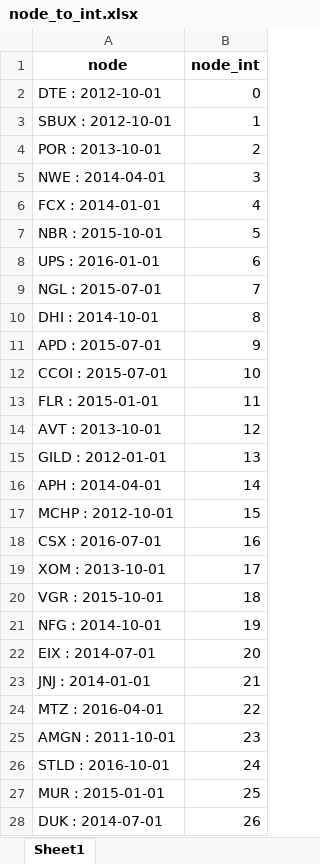
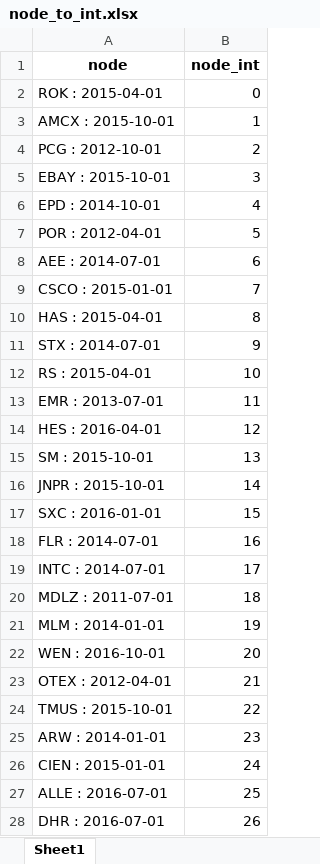
Before and after one commit to current12/Stat-222-Project, an Excel workbook: Output/Modelling/Graph Neural Network/exclude_previous_rating_model_1/node_to_int.xlsx, sheet Sheet1, drawn as a sheet; only a part is shown; values as stored, in another font and other column widths than the file's, no borders; the diff covers the shown part only; the diff names each change by its address in the sheet, - before the commit and + after, or states it on an @@ line.

```diff
--- a/Output/Modelling/Graph Neural Network/exclude_previous_rating_model_1/node_to_int.xlsx (sheet Sheet1)
+++ b/Output/Modelling/Graph Neural Network/exclude_previous_rating_model_1/node_to_int.xlsx (sheet Sheet1)
-A2 (node): DTE : 2012-10-01
+A2 (node): ROK : 2015-04-01
-A3 (node): SBUX : 2012-10-01
+A3 (node): AMCX : 2015-10-01
-A4 (node): POR : 2013-10-01
+A4 (node): PCG : 2012-10-01
-A5 (node): NWE : 2014-04-01
+A5 (node): EBAY : 2015-10-01
-A6 (node): FCX : 2014-01-01
+A6 (node): EPD : 2014-10-01
-A7 (node): NBR : 2015-10-01
+A7 (node): POR : 2012-04-01
-A8 (node): UPS : 2016-01-01
+A8 (node): AEE : 2014-07-01
-A9 (node): NGL : 2015-07-01
+A9 (node): CSCO : 2015-01-01
-A10 (node): DHI : 2014-10-01
+A10 (node): HAS : 2015-04-01
-A11 (node): APD : 2015-07-01
+A11 (node): STX : 2014-07-01
-A12 (node): CCOI : 2015-07-01
+A12 (node): RS : 2015-04-01
-A13 (node): FLR : 2015-01-01
+A13 (node): EMR : 2013-07-01
-A14 (node): AVT : 2013-10-01
+A14 (node): HES : 2016-04-01
-A15 (node): GILD : 2012-01-01
+A15 (node): SM : 2015-10-01
-A16 (node): APH : 2014-04-01
+A16 (node): JNPR : 2015-10-01
-A17 (node): MCHP : 2012-10-01
+A17 (node): SXC : 2016-01-01
-A18 (node): CSX : 2016-07-01
+A18 (node): FLR : 2014-07-01
-A19 (node): XOM : 2013-10-01
+A19 (node): INTC : 2014-07-01
-A20 (node): VGR : 2015-10-01
+A20 (node): MDLZ : 2011-07-01
-A21 (node): NFG : 2014-10-01
+A21 (node): MLM : 2014-01-01
-A22 (node): EIX : 2014-07-01
+A22 (node): WEN : 2016-10-01
-A23 (node): JNJ : 2014-01-01
+A23 (node): OTEX : 2012-04-01
-A24 (node): MTZ : 2016-04-01
+A24 (node): TMUS : 2015-10-01
-A25 (node): AMGN : 2011-10-01
+A25 (node): ARW : 2014-01-01
-A26 (node): STLD : 2016-10-01
+A26 (node): CIEN : 2015-01-01
-A27 (node): MUR : 2015-01-01
+A27 (node): ALLE : 2016-07-01
-A28 (node): DUK : 2014-07-01
+A28 (node): DHR : 2016-07-01
```
Also changed, not shown: 1922 edited cells elsewhere in this sheet, Data/Predictions/Graph Neural Network/exclude_previous_rating_model_1_predictions.xlsx, 4 other files.
